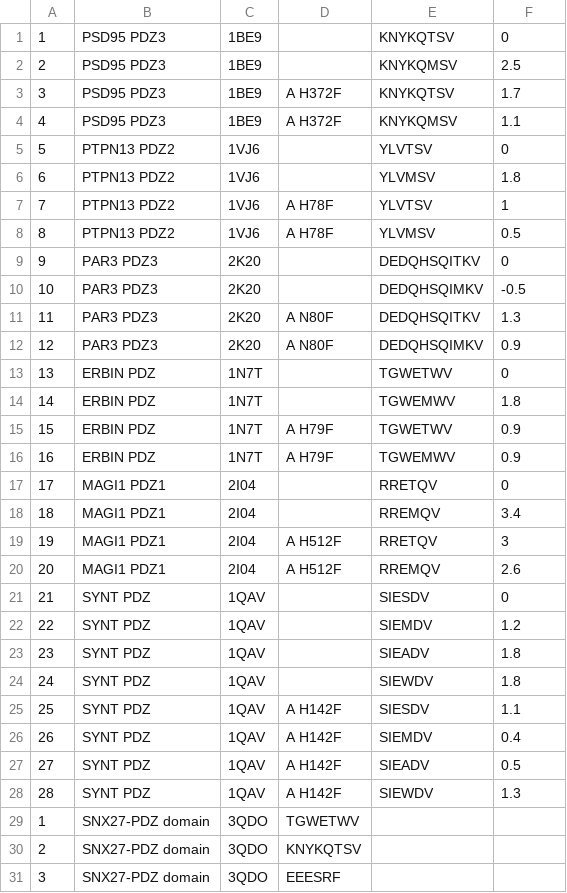
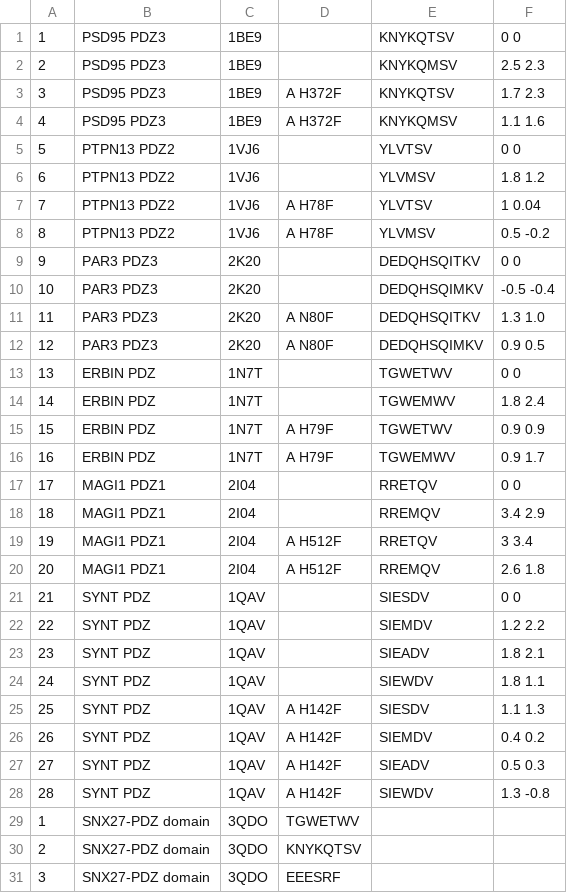
Before and after one commit to arubenstein/PDZ_ddG, a TSV file: ancillary_files/list_seqs/all_seqs_data.tsv, drawn as a sheet; only a part is shown.

Commit message:
Added previously-predicted Rosetta column to tsv

```diff
--- a/ancillary_files/list_seqs/all_seqs_data.tsv
+++ b/ancillary_files/list_seqs/all_seqs_data.tsv
@@ -1,29 +1,29 @@
-1	PSD95 PDZ3	1BE9		KNYKQTSV	0
-2	PSD95 PDZ3	1BE9		KNYKQMSV	2.5
-3	PSD95 PDZ3	1BE9	A H372F	KNYKQTSV	1.7
-4	PSD95 PDZ3	1BE9	A H372F	KNYKQMSV	1.1
-5	PTPN13 PDZ2	1VJ6		YLVTSV	0
-6	PTPN13 PDZ2	1VJ6		YLVMSV	1.8
-7	PTPN13 PDZ2	1VJ6	A H78F	YLVTSV	1
-8	PTPN13 PDZ2	1VJ6	A H78F	YLVMSV	0.5
-9	PAR3 PDZ3	2K20		DEDQHSQITKV	0
-10	PAR3 PDZ3	2K20		DEDQHSQIMKV	-0.5
-11	PAR3 PDZ3	2K20	A N80F	DEDQHSQITKV	1.3
-12	PAR3 PDZ3	2K20	A N80F	DEDQHSQIMKV	0.9
-13	ERBIN PDZ	1N7T		TGWETWV	0
-14	ERBIN PDZ	1N7T		TGWEMWV	1.8
-15	ERBIN PDZ	1N7T	A H79F	TGWETWV	0.9
-16	ERBIN PDZ	1N7T	A H79F	TGWEMWV	0.9
-17	MAGI1 PDZ1	2I04		RRETQV	0
-18	MAGI1 PDZ1	2I04		RREMQV	3.4
-19	MAGI1 PDZ1	2I04	A H512F	RRETQV	3
-20	MAGI1 PDZ1	2I04	A H512F	RREMQV	2.6
-21	SYNT PDZ	1QAV		SIESDV	0
-22	SYNT PDZ	1QAV		SIEMDV	1.2
-23	SYNT PDZ	1QAV		SIEADV	1.8
-24	SYNT PDZ	1QAV		SIEWDV	1.8
-25	SYNT PDZ	1QAV	A H142F	SIESDV	1.1
-26	SYNT PDZ	1QAV	A H142F	SIEMDV	0.4
-27	SYNT PDZ	1QAV	A H142F	SIEADV	0.5
-28	SYNT PDZ	1QAV	A H142F	SIEWDV	1.3
+1	PSD95 PDZ3	1BE9		KNYKQTSV	0   0
+2	PSD95 PDZ3	1BE9		KNYKQMSV	2.5 2.3
+3	PSD95 PDZ3	1BE9	A H372F	KNYKQTSV	1.7 2.3
+4	PSD95 PDZ3	1BE9	A H372F	KNYKQMSV	1.1 1.6
+5	PTPN13 PDZ2	1VJ6		YLVTSV	0   0
+6	PTPN13 PDZ2	1VJ6		YLVMSV	1.8 1.2
+7	PTPN13 PDZ2	1VJ6	A H78F	YLVTSV	1   0.04
+8	PTPN13 PDZ2	1VJ6	A H78F	YLVMSV	0.5 -0.2
+9	PAR3 PDZ3	2K20		DEDQHSQITKV	0   0
+10	PAR3 PDZ3	2K20		DEDQHSQIMKV	-0.5    -0.4
+11	PAR3 PDZ3	2K20	A N80F	DEDQHSQITKV	1.3 1.0
+12	PAR3 PDZ3	2K20	A N80F	DEDQHSQIMKV	0.9 0.5
+13	ERBIN PDZ	1N7T		TGWETWV	0   0
+14	ERBIN PDZ	1N7T		TGWEMWV	1.8 2.4
+15	ERBIN PDZ	1N7T	A H79F	TGWETWV	0.9 0.9
+16	ERBIN PDZ	1N7T	A H79F	TGWEMWV	0.9 1.7
+17	MAGI1 PDZ1	2I04		RRETQV	0   0
+18	MAGI1 PDZ1	2I04		RREMQV	3.4 2.9
+19	MAGI1 PDZ1	2I04	A H512F	RRETQV	3   3.4
+20	MAGI1 PDZ1	2I04	A H512F	RREMQV	2.6 1.8
+21	SYNT PDZ	1QAV		SIESDV	0   0
+22	SYNT PDZ	1QAV		SIEMDV	1.2 2.2
+23	SYNT PDZ	1QAV		SIEADV	1.8 2.1
+24	SYNT PDZ	1QAV		SIEWDV	1.8 1.1
+25	SYNT PDZ	1QAV	A H142F	SIESDV	1.1 1.3
+26	SYNT PDZ	1QAV	A H142F	SIEMDV	0.4 0.2
+27	SYNT PDZ	1QAV	A H142F	SIEADV	0.5 0.3
+28	SYNT PDZ	1QAV	A H142F	SIEWDV	1.3 -0.8
 1	SNX27-PDZ domain	3QDO	TGWETWV
```
